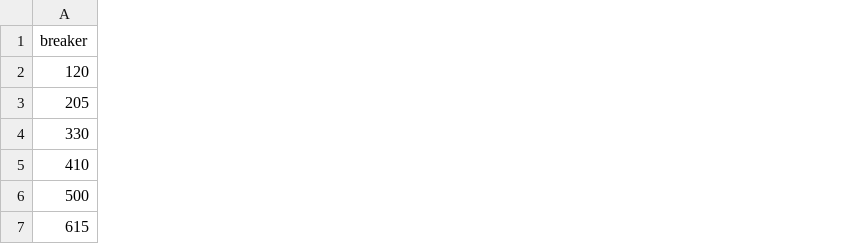
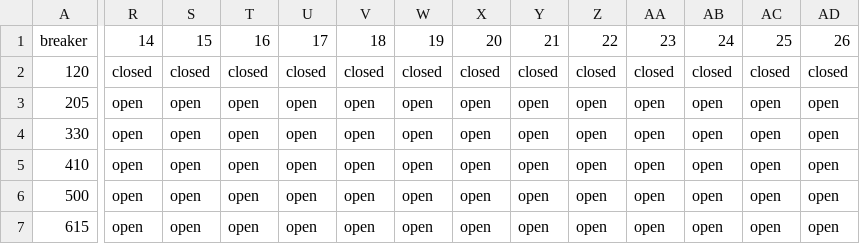
Before and after one commit to TNEI-Services-NI/desktopstudies, a CSV file: package/data/simtool/breakerstates/Opt5/chapelcross132kv.csv, drawn as a sheet; only a part is shown, gaps mark what is left out; the diff covers the shown part only; the diff names each change by its address in the sheet, - before the commit and + after, or states it on an @@ line.

```diff
--- a/package/data/simtool/breakerstates/Opt5/chapelcross132kv.csv
+++ b/package/data/simtool/breakerstates/Opt5/chapelcross132kv.csv
+column R, rows 1-7: 14 | closed | open | open | open | open | open
+column S, rows 1-7: 15 | closed | open | open | open | open | open
+column T, rows 1-7: 16 | closed | open | open | open | open | open
+column U, rows 1-7: 17 | closed | open | open | open | open | open
+column V, rows 1-7: 18 | closed | open | open | open | open | open
+column W, rows 1-7: 19 | closed | open | open | open | open | open
+column X, rows 1-7: 20 | closed | open | open | open | open | open
+column Y, rows 1-7: 21 | closed | open | open | open | open | open
+column Z, rows 1-7: 22 | closed | open | open | open | open | open
+column AA, rows 1-7: 23 | closed | open | open | open | open | open
+column AB, rows 1-7: 24 | closed | open | open | open | open | open
+column AC, rows 1-7: 25 | closed | open | open | open | open | open
+column AD, rows 1-7: 26 | closed | open | open | open | open | open
```
Also changed, not shown: 5 added columns and 61 edited cells elsewhere in this file, package/data/simtool/breakerstates/Opt5/ewehillgretna.csv, package/data/simtool/breakerstates/Opt5/ewehillwindfarm1.csv, 14 other files.
